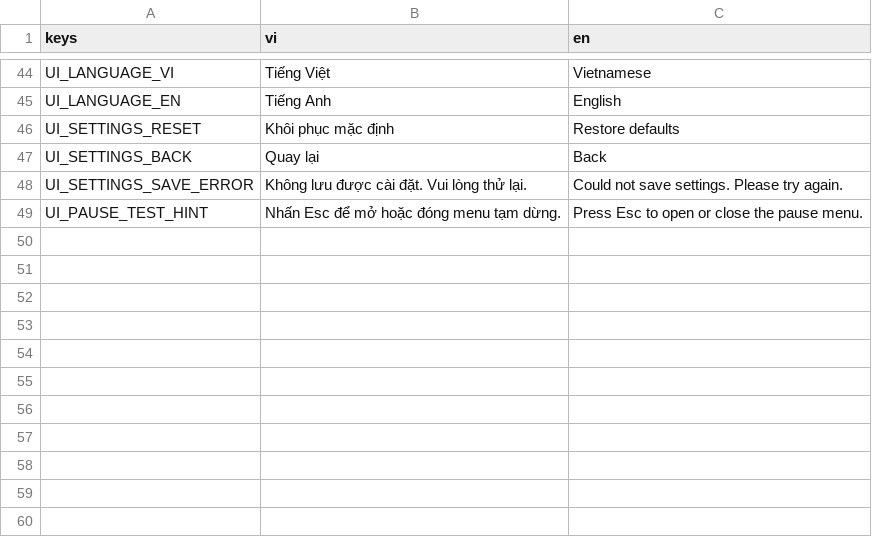
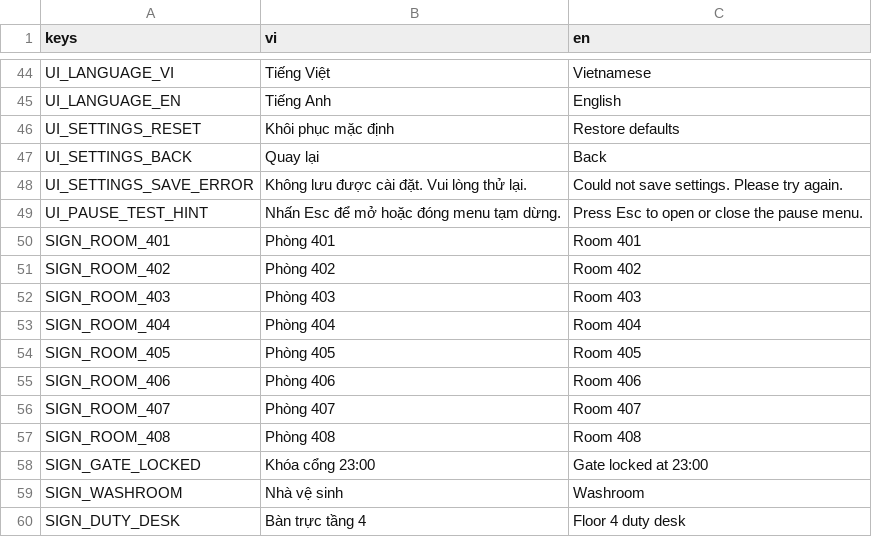
Before and after one commit to haruki2708/ky-tuc-xa-sau-12-gio, a CSV file: game/localization/strings.csv, drawn as a sheet; only a part is shown, gaps mark what is left out; the diff names each change by its address in the sheet, - before the commit and + after, or states it on an @@ line.

Commit message:
T-128: Route pause quit through App and add floor signs

```diff
--- a/game/localization/strings.csv
+++ b/game/localization/strings.csv
+row 50: SIGN_ROOM_401 | Phòng 401 | Room 401
+row 51: SIGN_ROOM_402 | Phòng 402 | Room 402
+row 52: SIGN_ROOM_403 | Phòng 403 | Room 403
+row 53: SIGN_ROOM_404 | Phòng 404 | Room 404
+row 54: SIGN_ROOM_405 | Phòng 405 | Room 405
+row 55: SIGN_ROOM_406 | Phòng 406 | Room 406
+row 56: SIGN_ROOM_407 | Phòng 407 | Room 407
+row 57: SIGN_ROOM_408 | Phòng 408 | Room 408
+row 58: SIGN_GATE_LOCKED | Khóa cổng 23:00 | Gate locked at 23:00
+row 59: SIGN_WASHROOM | Nhà vệ sinh | Washroom
+row 60: SIGN_DUTY_DESK | Bàn trực tầng 4 | Floor 4 duty desk
```
Also changed, not shown: 3 other files.
